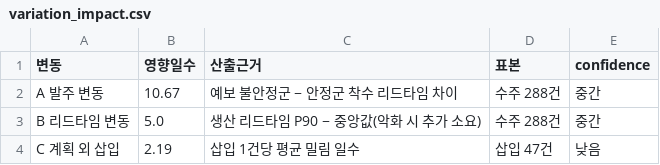
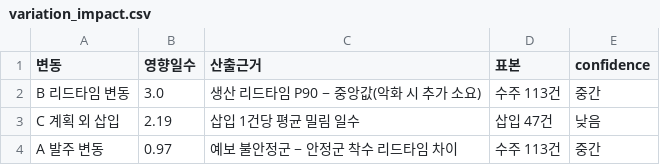
Before and after one commit to gabuki22/manufacturing-leadtime-dashboard, a CSV file: data/variation_impact.csv, drawn as a sheet.

```diff
--- a/data/variation_impact.csv
+++ b/data/variation_impact.csv
@@ -1,4 +1,4 @@
 변동,영향일수,산출근거,표본,confidence
-A 발주 변동,10.67,예보 불안정군 − 안정군 착수 리드타임 차이,수주 288건,중간
-B 리드타임 변동,5.0,생산 리드타임 P90 − 중앙값(악화 시 추가 소요),수주 288건,중간
+B 리드타임 변동,3.0,생산 리드타임 P90 − 중앙값(악화 시 추가 소요),수주 113건,중간
 C 계획 외 삽입,2.19,삽입 1건당 평균 밀림 일수,삽입 47건,낮음
+A 발주 변동,0.97,예보 불안정군 − 안정군 착수 리드타임 차이,수주 113건,중간
```
Also changed, not shown: 4 other files.
